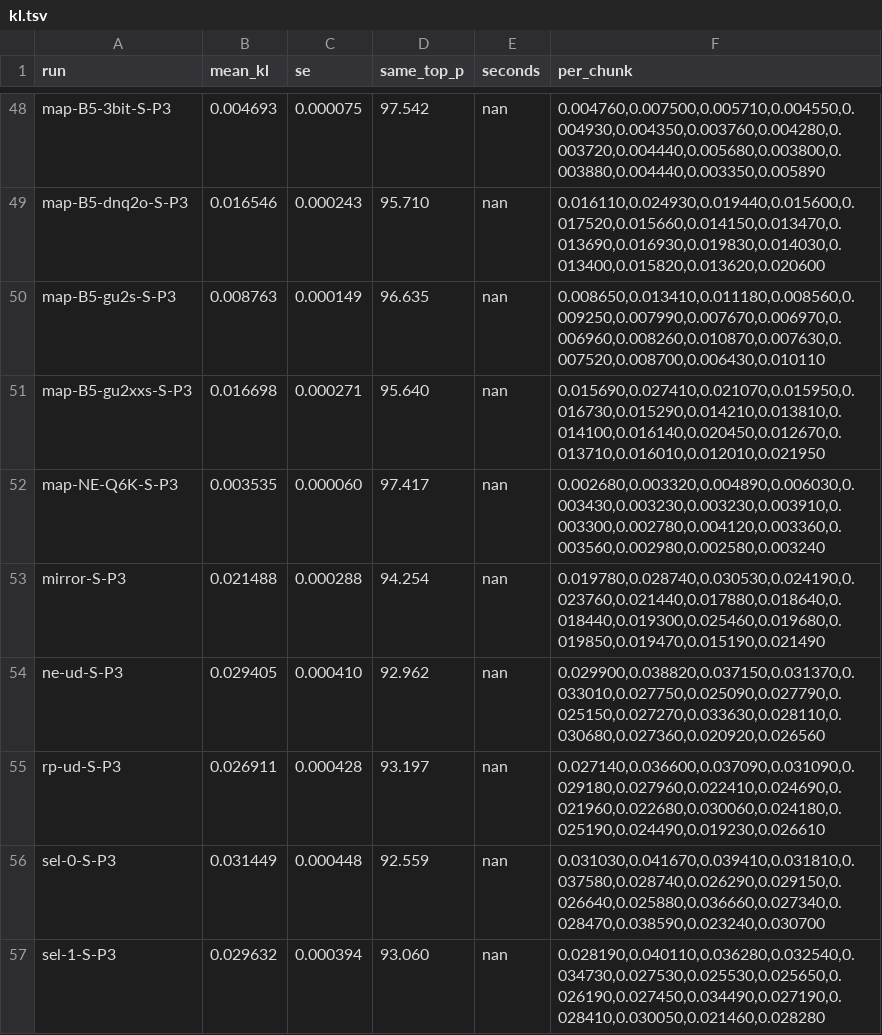
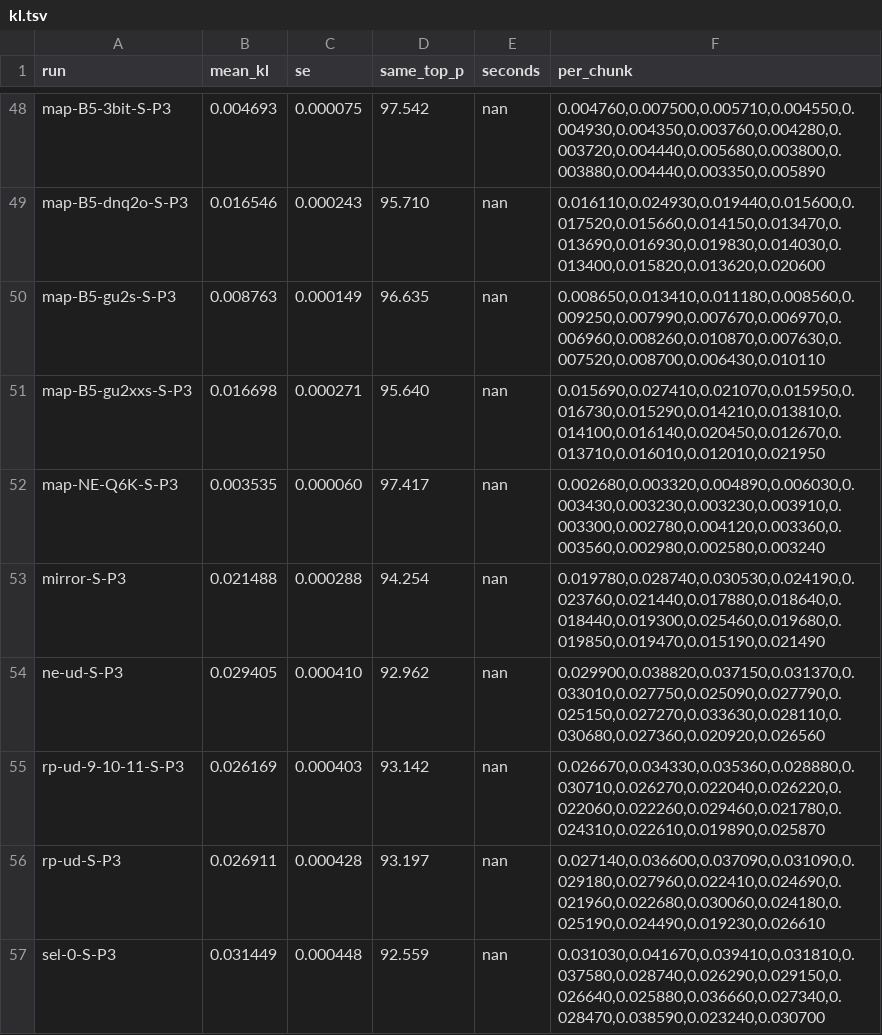
Before and after one commit to me-daniel/inkling-2-mini-quant, a TSV file: results/pilot/kl.tsv, drawn as a sheet; only a part is shown, gaps mark what is left out; the shorter side is filled out with more unchanged rows.

```diff
--- a/results/pilot/kl.tsv
+++ b/results/pilot/kl.tsv
@@ -54,2 +54,3 @@ mirror-S-P3	0.021488	0.000288	94.254	nan	0.019780,0.028740,0.030530,0.024190,0.0
 ne-ud-S-P3	0.029405	0.000410	92.962	nan	0.029900,0.038820,0.037150,0.031370,0.033010,0.027750,0.025090,0.027790,0.025150,0.027270,0.033630,0.028110,0.030680,0.027360,0.020920,0.026560
+rp-ud-9-10-11-S-P3	0.026169	0.000403	93.142	nan	0.026670,0.034330,0.035360,0.028880,0.030710,0.026270,0.022040,0.026220,0.022060,0.022260,0.029460,0.021780,0.024310,0.022610,0.019890,0.025870
 rp-ud-S-P3	0.026911	0.000428	93.197	nan	0.027140,0.036600,0.037090,0.031090,0.029180,0.027960,0.022410,0.024690,0.021960,0.022680,0.030060,0.024180,0.025190,0.024490,0.019230,0.026610
```
Also changed, not shown: results/pilot/perpass3-kl.tsv, 2 other files.
